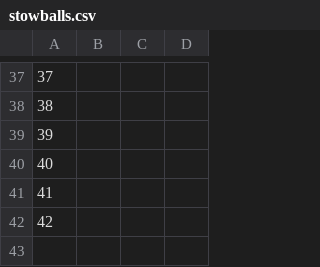
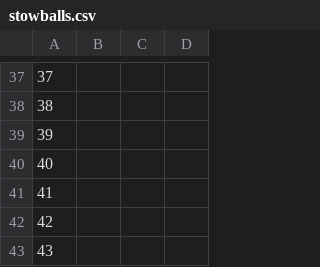
Before and after one commit to troywill/shilohSchema, a CSV file: 2010_spring/csv/stowballs.csv, drawn as a sheet; only a part is shown, gaps mark what is left out.

```diff
--- a/2010_spring/csv/stowballs.csv
+++ b/2010_spring/csv/stowballs.csv
@@ -42 +42,2 @@
 42,
+43,
```
Also changed, not shown: 2010_spring/csv/latest_tarball.csv, 2010_spring/csv/packages.csv, 1 other file.
